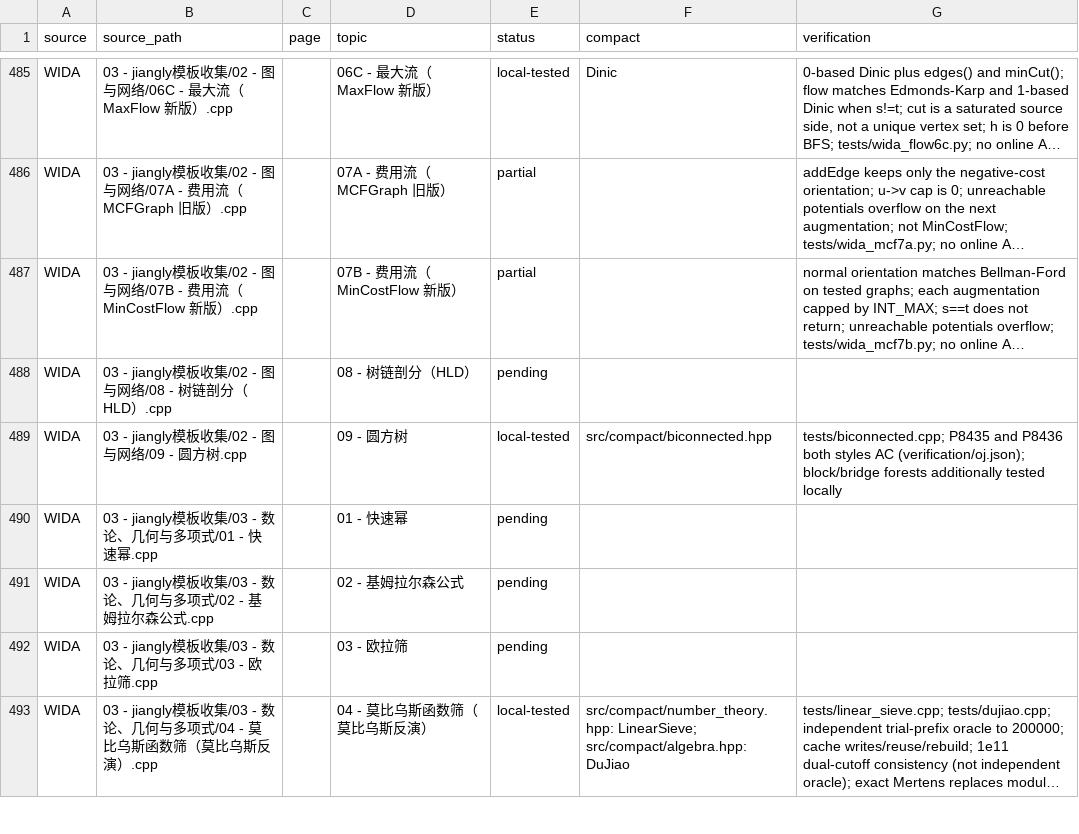
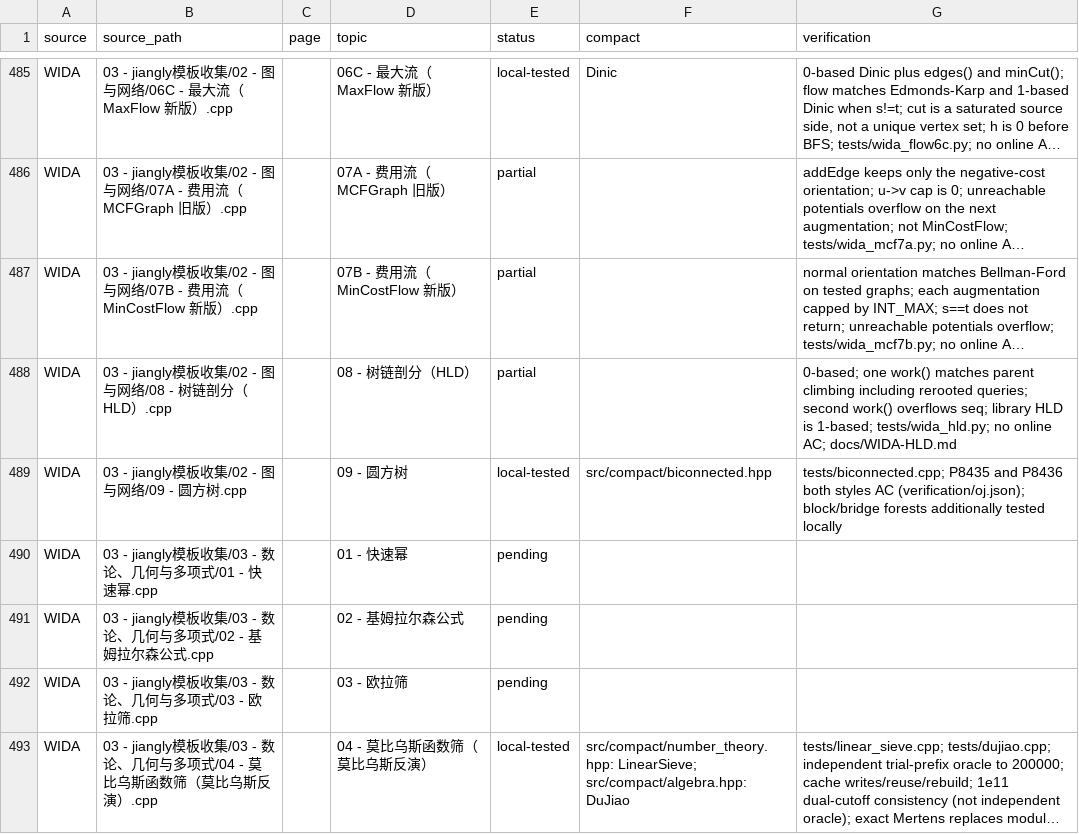
Before and after one commit to gsh20040816/CPCtemplate, a CSV file: docs/coverage.csv, drawn as a sheet; only a part is shown, gaps mark what is left out; long unchanged cells end in …; the diff names each change by its address in the sheet, - before the commit and + after, or states it on an @@ line.

Commit message:
Record the WIDA heavy-light tree and its second-build overflow.
One work() matches parent climbing for LCA, distance, jumps and rerooted queries. Calling work() again does not reset the Euler cursor and writes past seq.

```diff
--- a/docs/coverage.csv
+++ b/docs/coverage.csv
-E488 (status): pending
+E488 (status): partial
-G488 (verification): (empty)
+G488 (verification): 0-based; one work() matches parent climbing including rerooted queries; second work() overflows seq; library HLD is 1-based; tests/wida_hld.py; no online AC; docs/WIDA-HLD.md
```
Also changed, not shown: 7 other files.
